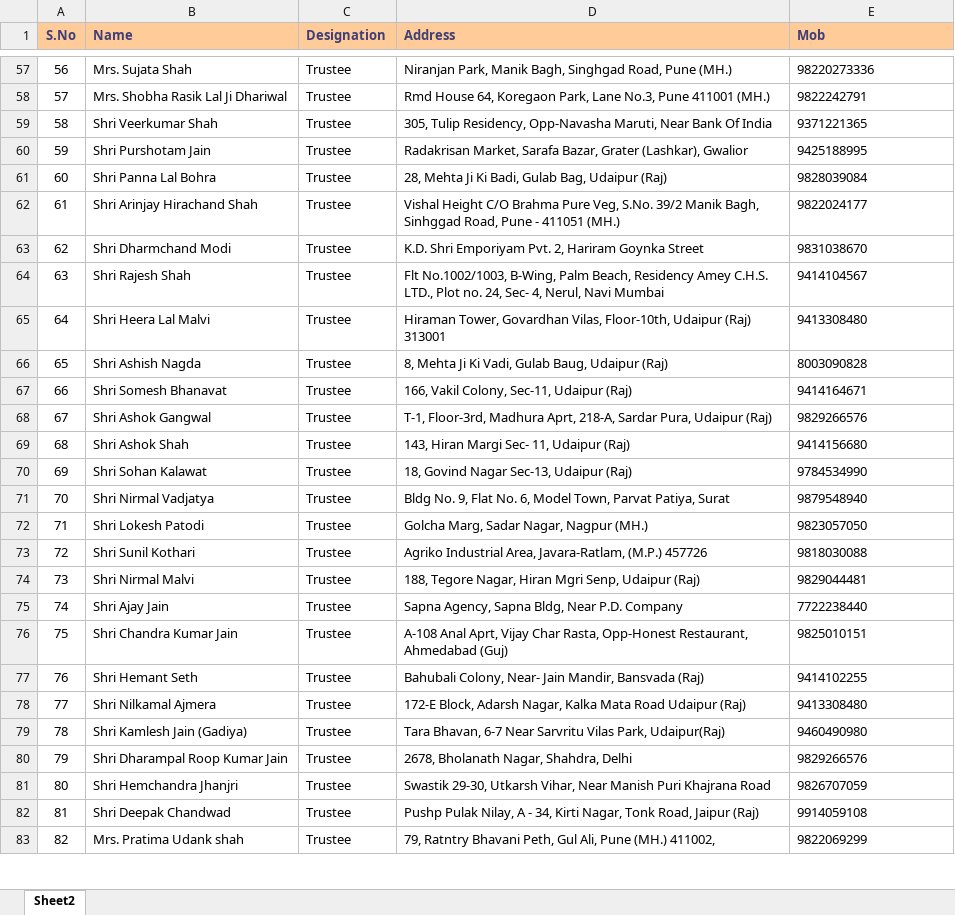
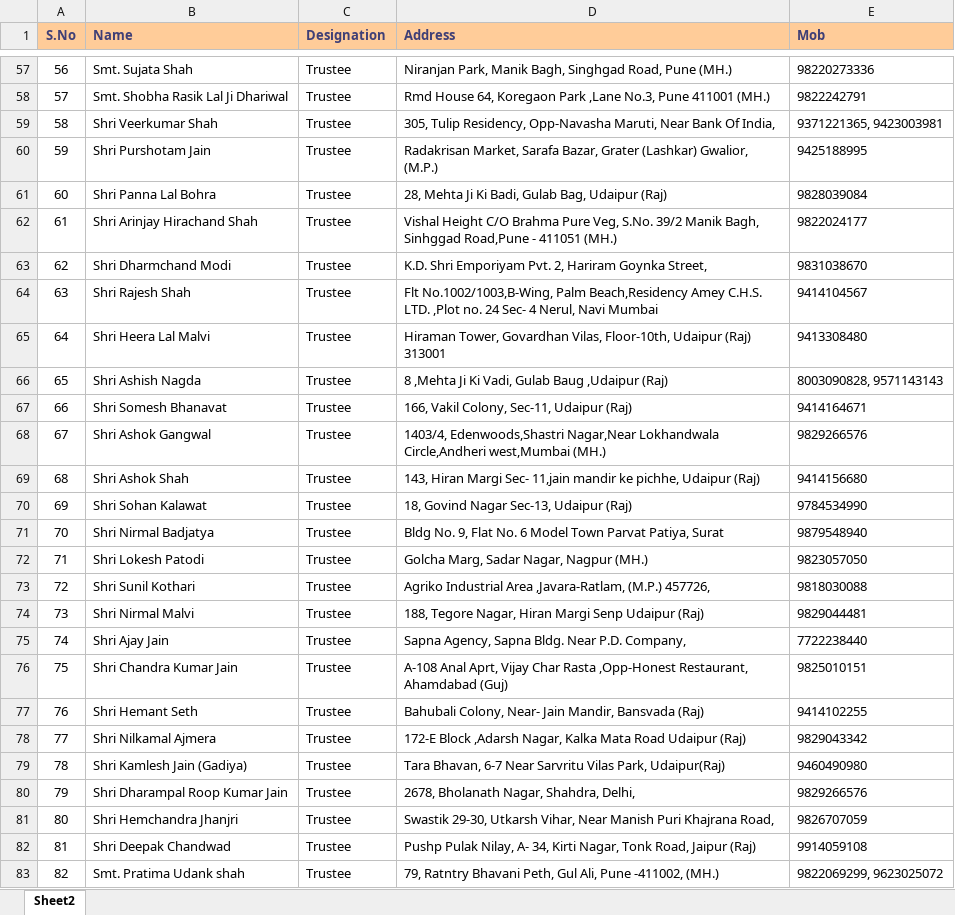
Before and after one commit to vishal23101994/jinsharnammedia, an Excel workbook: public/data/New_Book.xlsx, sheet Sheet2, drawn as a sheet; only a part is shown, gaps mark what is left out; values as stored, in another font and other column widths than the file's, no borders; the diff covers the shown part only; the diff names each change by its address in the sheet, - before the commit and + after, or states it on an @@ line.

```diff
--- a/public/data/New_Book.xlsx (sheet Sheet2)
+++ b/public/data/New_Book.xlsx (sheet Sheet2)
-B57 (Name): Mrs. Sujata Shah
+B57 (Name): Smt. Sujata Shah
-B58 (Name): Mrs. Shobha Rasik Lal Ji Dhariwal
+B58 (Name): Smt. Shobha Rasik Lal Ji Dhariwal
-D58 (Address): …64, Koregaon Park, Lane No.3, Pune…
+D58 (Address): …64, Koregaon Park ,Lane No.3, Pune…
-D59 (Address): …Bank Of India
+D59 (Address): …Bank Of India,
-E59 (Mob): 9371221365
+E59 (Mob): 9371221365, 9423003981
-D60 (Address): …Bazar, Grater (Lashkar), Gwalior
+D60 (Address): …Bazar, Grater (Lashkar) Gwalior, (M.P.)
-D62 (Address): …Bagh, Sinhggad Road, Pune - 411051…
+D62 (Address): …Bagh, Sinhggad Road,Pune - 411051…
-D63 (Address): …Hariram Goynka Street
+D63 (Address): …Hariram Goynka Street,
-D64 (Address): Flt No.1002/1003, B-Wing, Palm Beach, Residency Amey C.H.S. LTD., Plot no. 24, Sec- 4, Nerul, Navi…
+D64 (Address): Flt No.1002/1003,B-Wing, Palm Beach,Residency Amey C.H.S. LTD. ,Plot no. 24 Sec- 4 Nerul, Navi…
-D66 (Address): 8, Mehta Ji Ki Vadi, Gulab Baug, Udaipur (Raj)
+D66 (Address): 8 ,Mehta Ji Ki Vadi, Gulab Baug ,Udaipur (Raj)
-E66 (Mob): 8003090828
+E66 (Mob): 8003090828, 9571143143
-D68 (Address): T-1, Floor-3rd, Madhura Aprt, 218-A, Sardar Pura, Udaipur (Raj)
+D68 (Address): 1403/4, Edenwoods,Shastri Nagar,Near Lokhandwala Circle,Andheri west,Mumbai (MH.)
-D69 (Address): …Margi Sec- 11, Udaipur (Raj)
+D69 (Address): …Margi Sec- 11,jain mandir ke pichhe, Udaipur (Raj)
-B71 (Name): Shri Nirmal Vadjatya
+B71 (Name): Shri Nirmal Badjatya
-D71 (Address): …Flat No. 6, Model Town, Parvat Patiya,…
+D71 (Address): …Flat No. 6 Model Town Parvat Patiya,…
-D73 (Address): Agriko Industrial Area, Javara-Ratlam, (M.P.) 457726
+D73 (Address): Agriko Industrial Area ,Javara-Ratlam, (M.P.) 457726,
-D74 (Address): …Nagar, Hiran Mgri Senp, Udaipur (Raj)
+D74 (Address): …Nagar, Hiran Margi Senp Udaipur (Raj)
-D75 (Address): Sapna Agency, Sapna Bldg, Near P.D. Company
+D75 (Address): Sapna Agency, Sapna Bldg. Near P.D. Company,
-D76 (Address): …Vijay Char Rasta, Opp-Honest Restaurant, Ahmedabad (Guj)
+D76 (Address): …Vijay Char Rasta ,Opp-Honest Restaurant, Ahamdabad (Guj)
-D78 (Address): 172-E Block, Adarsh Nagar, Kalka…
+D78 (Address): 172-E Block ,Adarsh Nagar, Kalka…
-E78 (Mob): 9413308480
+E78 (Mob): 9829043342
-D80 (Address): 2678, Bholanath Nagar, Shahdra, Delhi
+D80 (Address): 2678, Bholanath Nagar, Shahdra, Delhi,
-D81 (Address): …Puri Khajrana Road
+D81 (Address): …Puri Khajrana Road,
-D82 (Address): …Pulak Nilay, A - 34, Kirti…
+D82 (Address): …Pulak Nilay, A- 34, Kirti…
-B83 (Name): Mrs. Pratima Udank shah
+B83 (Name): Smt. Pratima Udank shah
-D83 (Address): …Ali, Pune (MH.) 411002,
+D83 (Address): …Ali, Pune -411002, (MH.)
-E83 (Mob): 9822069299
+E83 (Mob): 9822069299, 9623025072
```
Also changed, not shown: 46 added rows, 2 removed rows and 75 edited cells elsewhere in this sheet, 49 other files.
